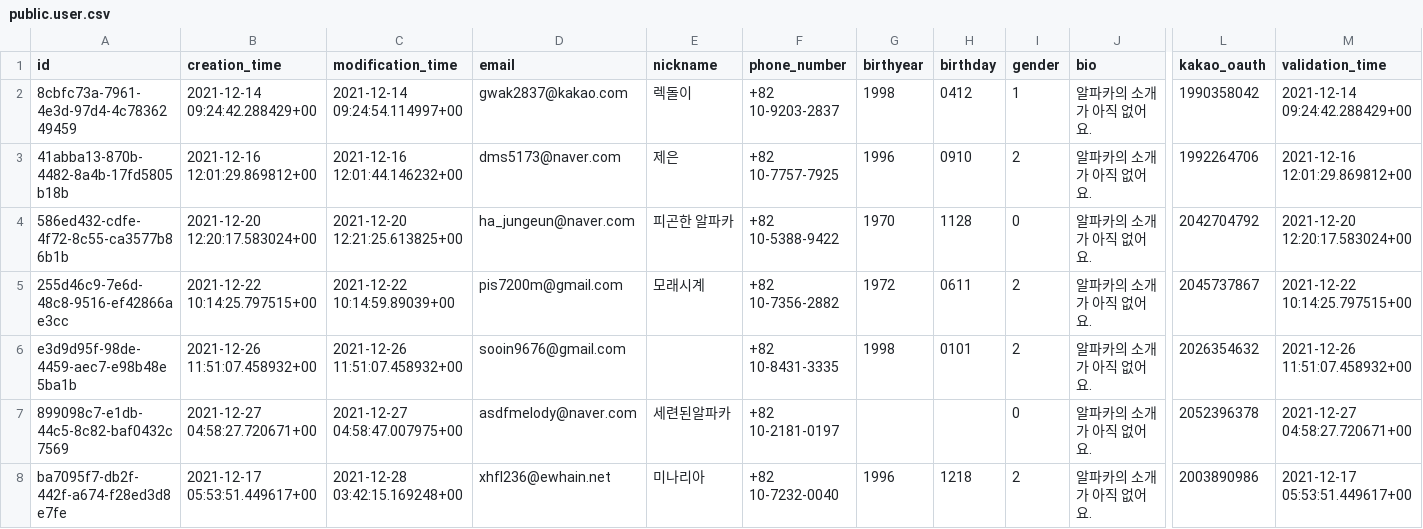
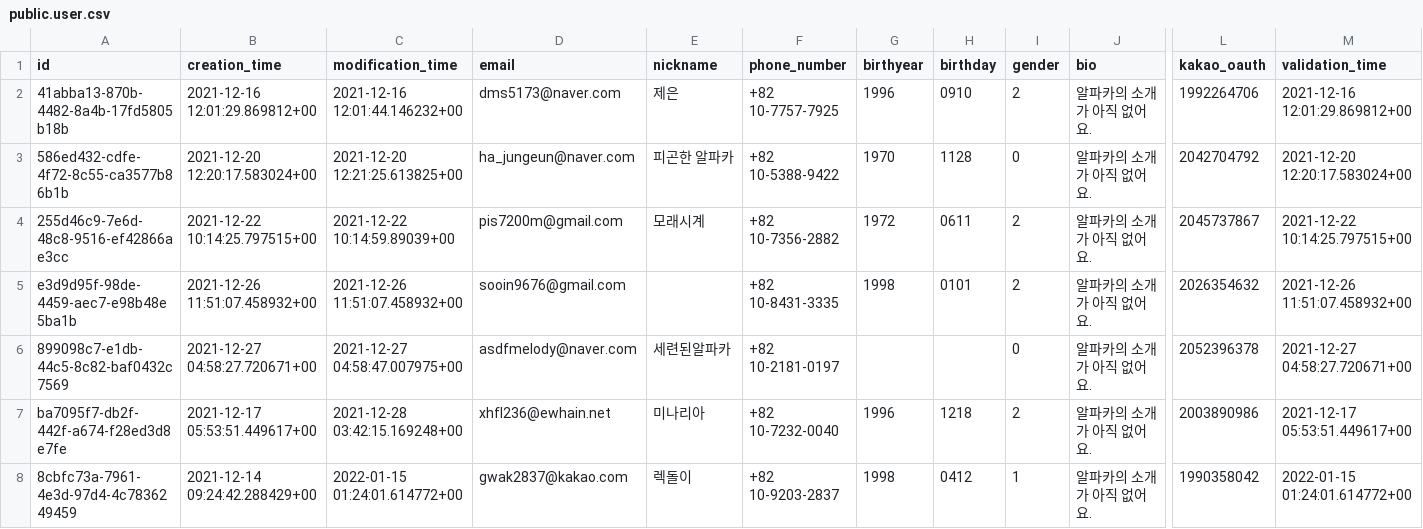
Before and after one commit to gwak2837/alpacasalon-backend, a CSV file: database/data/prod/public.user.csv, drawn as a sheet; only a part is shown, gaps mark what is left out; removed rows and columns are numbered as before the commit, all else as after; rows hold the shown columns only; the diff names each change by its address in the sheet, - before the commit and + after, or states it on an @@ line.

```diff
--- a/database/data/prod/public.user.csv
+++ b/database/data/prod/public.user.csv
-row 2: 8cbfc73a-7961-4e3d-97d4-4c7836249459 | 2021-12-14 09:24:42.288429+00 | 2021-12-14 09:24:54.114997+00 | gwak2837@kakao.com | 렉돌이 | +82 10-9203-2837 | 1998 | 0412 | 1 | 알파카의 소개가 아직 없어요. | 1990358042 | 2021-12-14 09:24:42.288429+00
+row 8: 8cbfc73a-7961-4e3d-97d4-4c7836249459 | 2021-12-14 09:24:42.288429+00 | 2022-01-15 01:24:01.614772+00 | gwak2837@kakao.com | 렉돌이 | +82 10-9203-2837 | 1998 | 0412 | 1 | 알파카의 소개가 아직 없어요. | 1990358042 | 2022-01-15 01:24:01.614772+00
```
Also changed, not shown: database/data/dev/public.comment.csv, database/data/dev/public.notification.csv, 7 other files.
